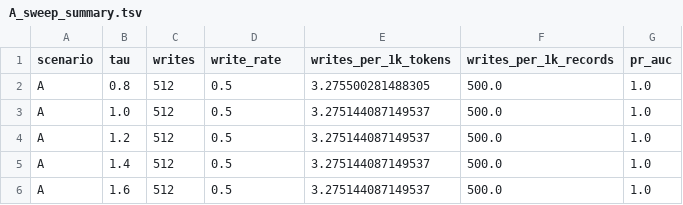
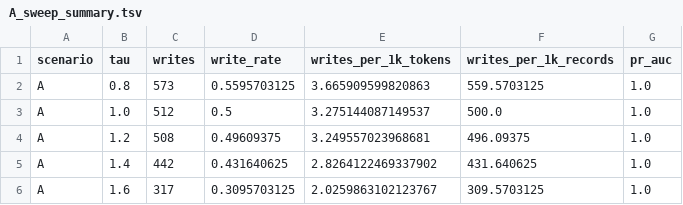
Before and after one commit to ArneDeutsch/hei-nw, a TSV file: reports/m3-write-gate/A_sweep_summary.tsv, drawn as a sheet.

```diff
--- a/reports/m3-write-gate/A_sweep_summary.tsv
+++ b/reports/m3-write-gate/A_sweep_summary.tsv
@@ -1,6 +1,6 @@
 scenario	tau	writes	write_rate	writes_per_1k_tokens	writes_per_1k_records	pr_auc
-A	0.8	512	0.5	3.275500281488305	500.0	1.0
+A	0.8	573	0.5595703125	3.665909599820863	559.5703125	1.0
 A	1.0	512	0.5	3.275144087149537	500.0	1.0
-A	1.2	512	0.5	3.275144087149537	500.0	1.0
-A	1.4	512	0.5	3.275144087149537	500.0	1.0
-A	1.6	512	0.5	3.275144087149537	500.0	1.0
+A	1.2	508	0.49609375	3.249557023968681	496.09375	1.0
+A	1.4	442	0.431640625	2.8264122469337902	431.640625	1.0
+A	1.6	317	0.3095703125	2.0259863102123767	309.5703125	1.0
```
Also changed, not shown: 22 other files.
